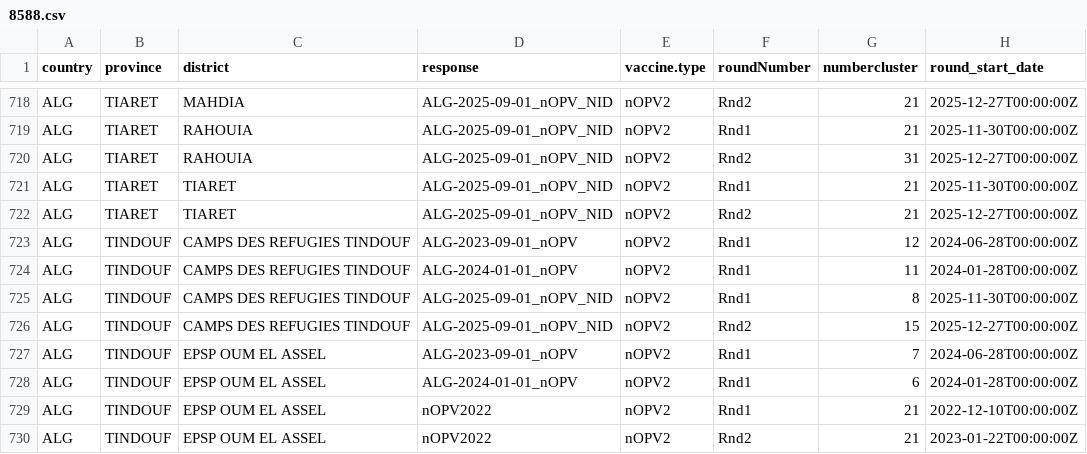
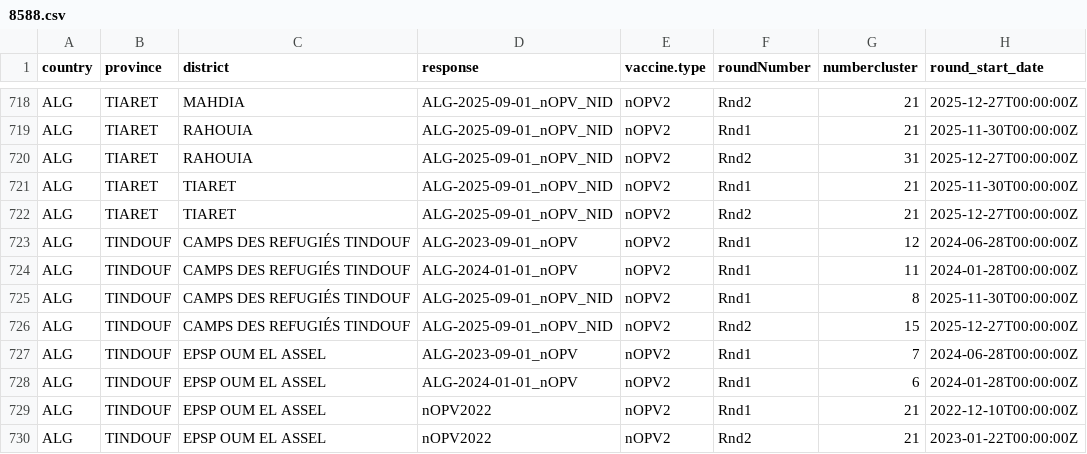
Before and after one commit to Go-toure/Posit-LQAS-Workflow, a CSV file: data/processed/8588.csv, drawn as a sheet; only a part is shown, gaps mark what is left out; the diff names each change by its address in the sheet, - before the commit and + after, or states it on an @@ line.

```diff
--- a/data/processed/8588.csv
+++ b/data/processed/8588.csv
-C723:C726 (district): CAMPS DES REFUGIES TINDOUF
+C723:C726 (district): CAMPS DES REFUGIÉS TINDOUF
```
Also changed, not shown: data/processed/10271.csv, data/processed/4419.csv, 15 other files.
